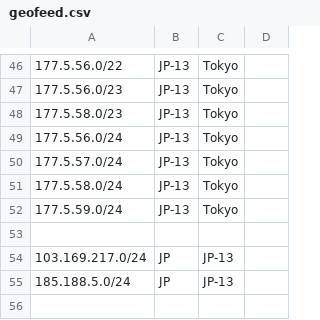
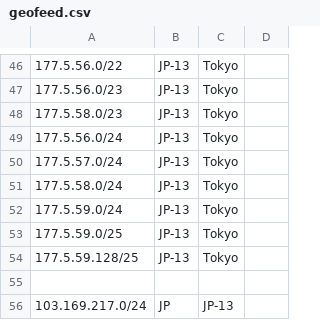
Before and after one commit to primesecuritycorp/geofeed, a CSV file: geofeed.csv, drawn as a sheet; only a part is shown, gaps mark what is left out; the shorter side is filled out with more unchanged rows; the diff names each change by its address in the sheet, - before the commit and + after, or states it on an @@ line.

Commit message:
Update geofeed.csv

```diff
--- a/geofeed.csv
+++ b/geofeed.csv
+row 53: 177.5.59.0/25 | JP-13 | Tokyo
+row 54: 177.5.59.128/25 | JP-13 | Tokyo
```
